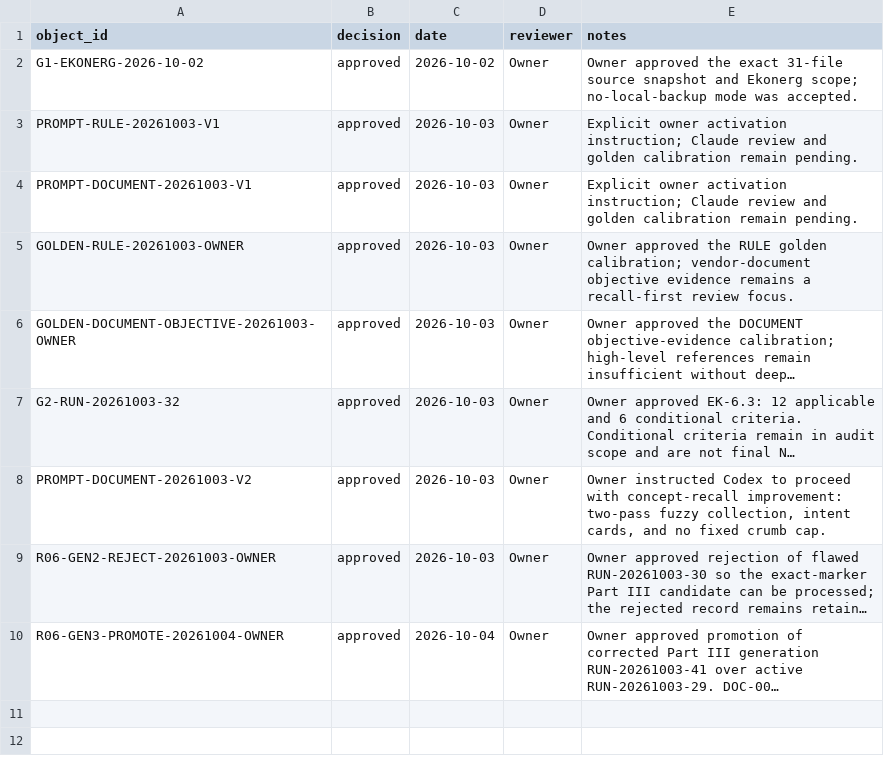
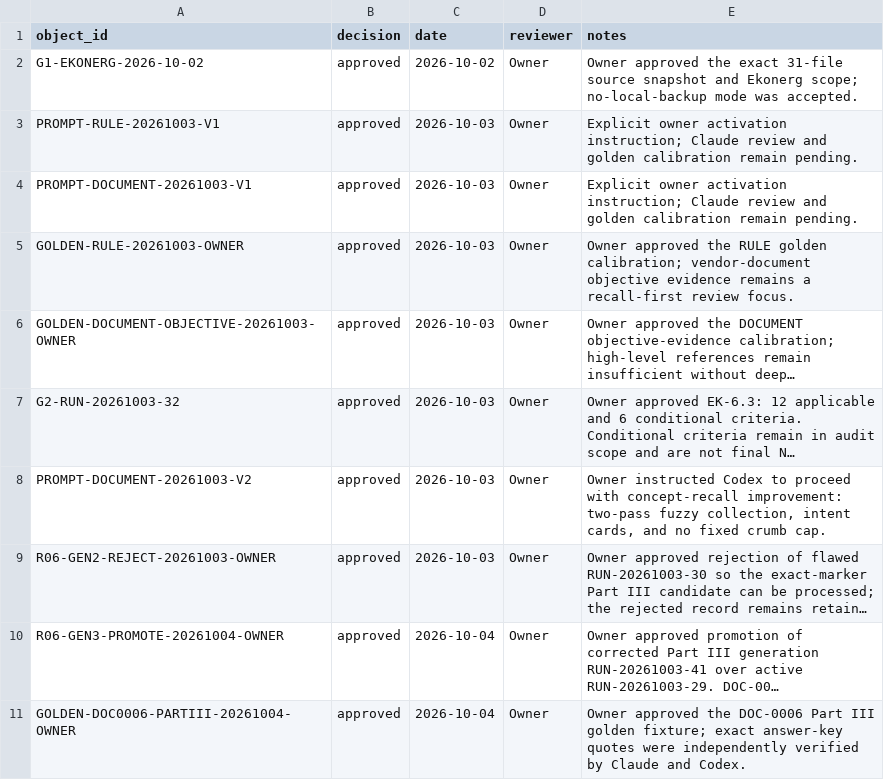
Before and after one commit to nekiee13/CC_LLM_Wiki_PKE_SA_Enconet, a CSV file: Ekonerg/manifests/approvals.csv, drawn as a sheet; long unchanged cells end in …; the diff names each change by its address in the sheet, - before the commit and + after, or states it on an @@ line.

Commit message:
Ekonerg: promote approved DOC-0006 Part III generation

```diff
--- a/Ekonerg/manifests/approvals.csv
+++ b/Ekonerg/manifests/approvals.csv
+row 11: GOLDEN-DOC0006-PARTIII-20261004-OWNER | approved | 2026-10-04 | Owner | Owner approved the DOC-0006 Part III golden fixture; exact answer-key quotes were independently verified by Claude and Codex.
```
Also changed, not shown: 4 other files.
